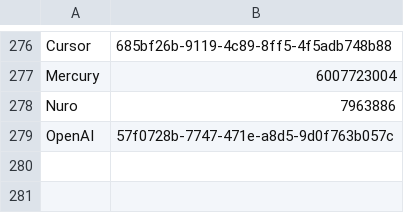
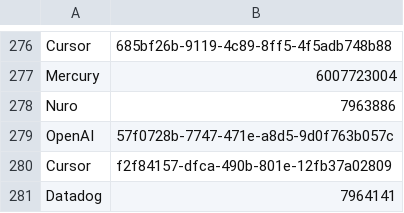
Before and after one commit to swapnilsurdi/jobscanner, a TSV file: data/seen.tsv, drawn as a sheet; only a part is shown, gaps mark what is left out; the diff names each change by its address in the sheet, - before the commit and + after, or states it on an @@ line.

```diff
--- a/data/seen.tsv
+++ b/data/seen.tsv
+row 280: Cursor | f2f84157-dfca-490b-801e-12fb37a02809
+row 281: Datadog | 7964141
```
Also changed, not shown: 5 other files.
